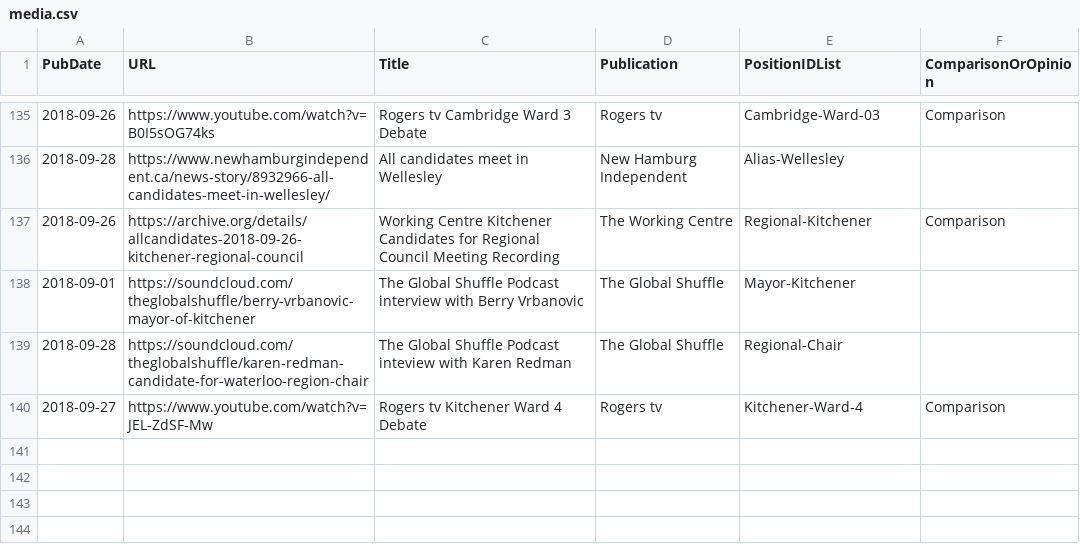
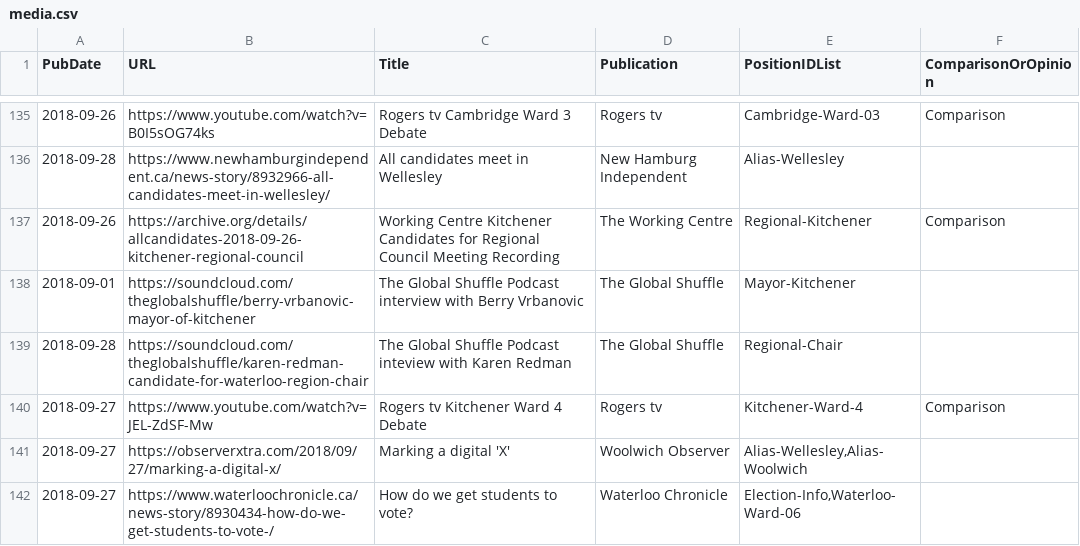
Before and after one commit to s-kennedy/wr-votes, a CSV file: _data/sync/media.csv, drawn as a sheet; only a part is shown, gaps mark what is left out; the diff names each change by its address in the sheet, - before the commit and + after, or states it on an @@ line.

Commit message:
Add digital voting article; student voting article

```diff
--- a/_data/sync/media.csv
+++ b/_data/sync/media.csv
+row 141: 2018-09-27 | https://observerxtra.com/2018/09/27/marking-a-digital-x/ | Marking a digital 'X' | Woolwich Observer | Alias-Wellesley,Alias-Woolwich
+row 142: 2018-09-27 | https://www.waterloochronicle.ca/news-story/8930434-how-do-we-get-students-to-vote-/ | How do we get students to vote? | Waterloo Chronicle | Election-Info,Waterloo-Ward-06
```
